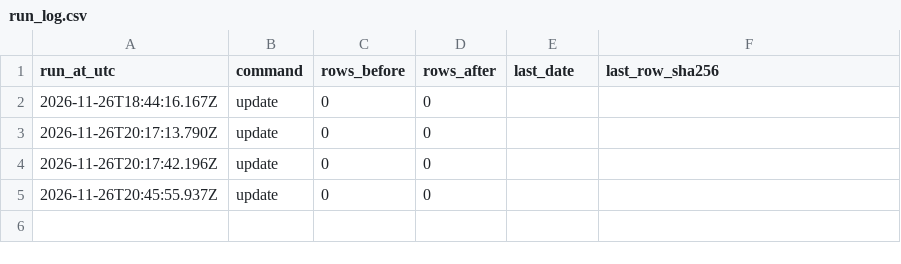
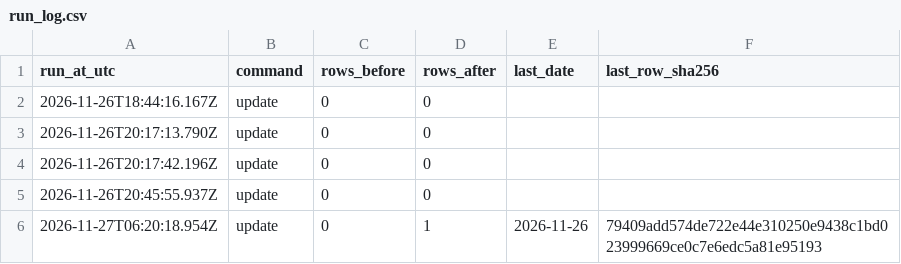
Before and after one commit to nazardzuba79-tech/-, a CSV file: research/csi/tradingview/paper/run_log.csv, drawn as a sheet; the diff names each change by its address in the sheet, - before the commit and + after, or states it on an @@ line.

```diff
--- a/research/csi/tradingview/paper/run_log.csv
+++ b/research/csi/tradingview/paper/run_log.csv
+row 6: 2026-11-27T06:20:18.954Z | update | 0 | 1 | 2026-11-26 | 79409add574de722e44e310250e9438c1bd023999669ce0c7e6edc5a81e95193
```
Also changed, not shown: 2 other files.
